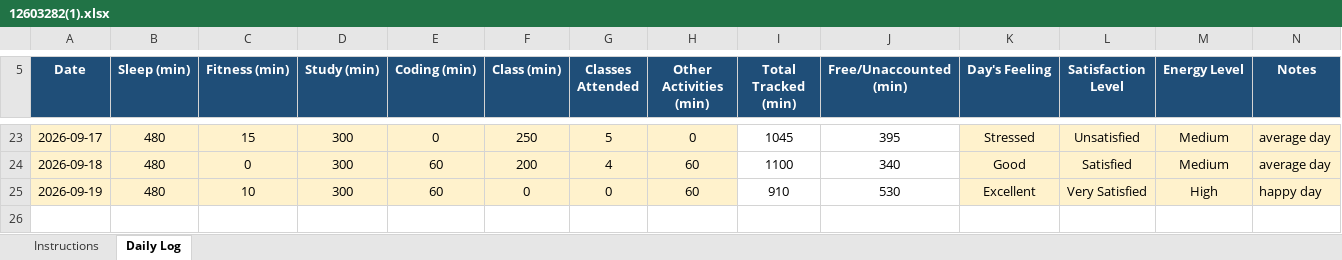
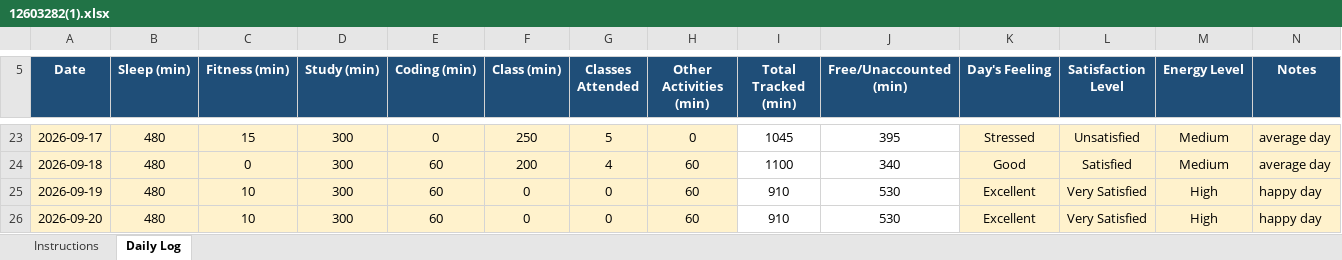
Before and after one commit to bagriapoonam8-hash/776, an Excel workbook: 12603282(1).xlsx, sheet Daily Log, drawn as a sheet; only a part is shown, gaps mark what is left out; values as stored, in another font and other column widths than the file's, no borders; conditional formats not drawn; the diff names each change by its address in the sheet, - before the commit and + after, or states it on an @@ line.

Commit message:
updated on 20-09-2026

```diff
--- a/12603282(1).xlsx (sheet Daily Log)
+++ b/12603282(1).xlsx (sheet Daily Log)
+row 26: 2026-09-20 | 480 | 10 | 300 | 60 | 0 | 0 | 60 | 910 | 530 | Excellent | Very Satisfied | High | happy day
```
